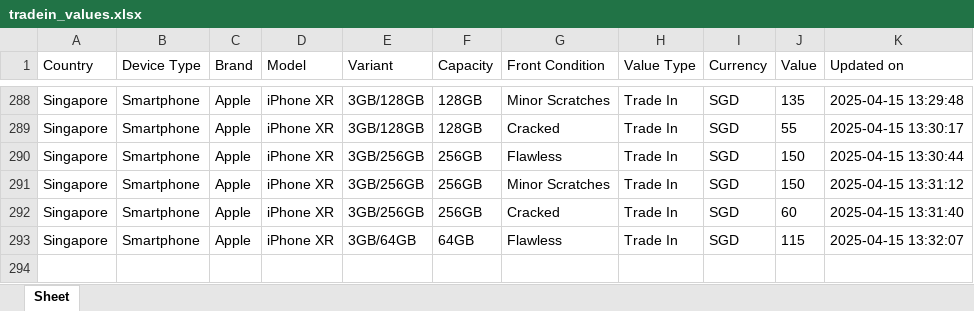
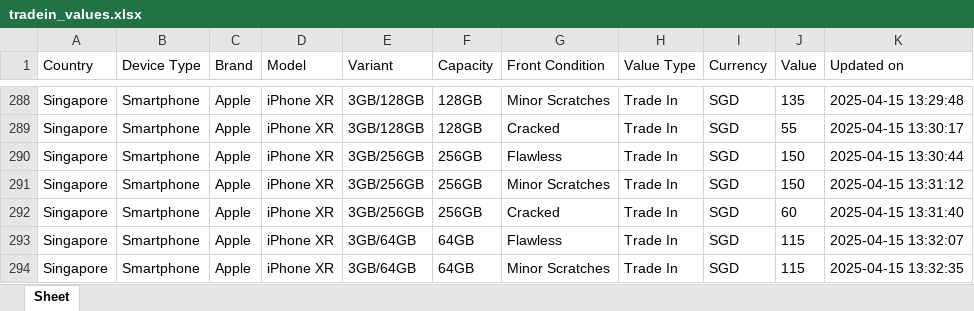
Before and after one commit to Ashutoshmitra/TradeBot, an Excel workbook: tradein_values.xlsx, sheet Sheet, drawn as a sheet; only a part is shown, gaps mark what is left out; values as stored, in another font and other column widths than the file's, no borders; the diff names each change by its address in the sheet, - before the commit and + after, or states it on an @@ line.

```diff
--- a/tradein_values.xlsx (sheet Sheet)
+++ b/tradein_values.xlsx (sheet Sheet)
+row 294: Singapore | Smartphone | Apple | iPhone XR | 3GB/64GB | 64GB | Minor Scratches | Trade In | SGD | 115 | 2025-04-15 13:32:35
```
